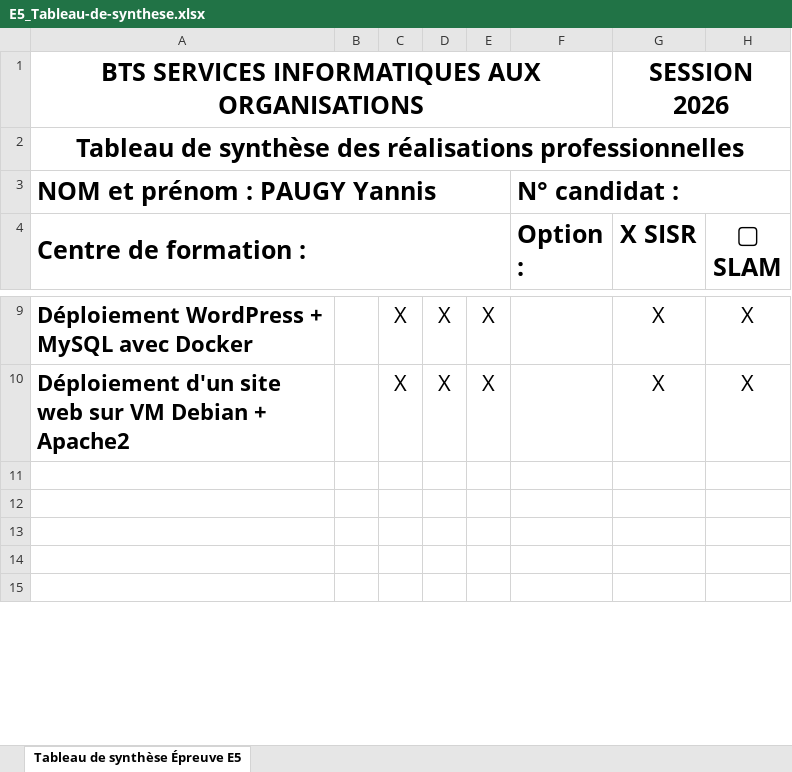
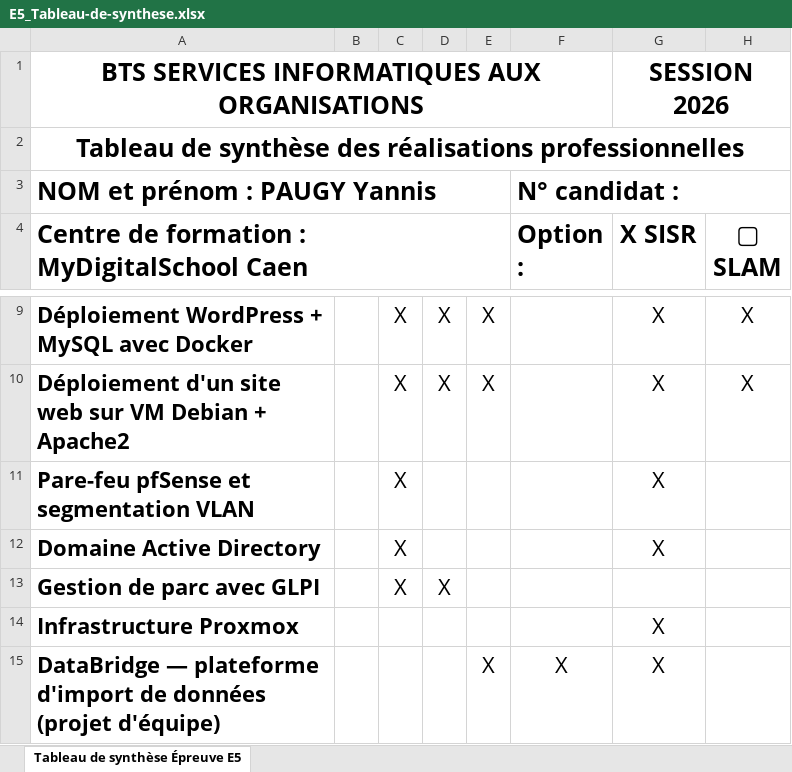
Before and after one commit to Paugyy/PortFolio-BTS-SIO, an Excel workbook: assets/docs/e5/E5_Tableau-de-synthese.xlsx, sheet Tableau de synthèse Épreuve E5, drawn as a sheet; only a part is shown, gaps mark what is left out; values as stored, in another font and other column widths than the file's, no borders; the diff covers the shown part only; the diff names each change by its address in the sheet, - before the commit and + after, or states it on an @@ line.

```diff
--- a/assets/docs/e5/E5_Tableau-de-synthese.xlsx (sheet Tableau de synthèse Épreuve E5)
+++ b/assets/docs/e5/E5_Tableau-de-synthese.xlsx (sheet Tableau de synthèse Épreuve E5)
-A4: Centre de formation :
+A4: Centre de formation : MyDigitalSchool Caen
-row 11: (empty)
+row 11: Pare-feu pfSense et segmentation VLAN |  | X |  |  |  | X
-row 12: (empty)
+row 12: Domaine Active Directory |  | X |  |  |  | X
-row 13: (empty)
+row 13: Gestion de parc avec GLPI |  | X | X
-row 14: (empty)
+row 14: Infrastructure Proxmox |  |  |  |  |  | X
-row 15: (empty)
+row 15: DataBridge — plateforme d'import de données (projet d'équipe) |  |  |  | X | X | X
```
Also changed, not shown: 3 added rows and 11 edited cells elsewhere in this sheet, 9 other files.
